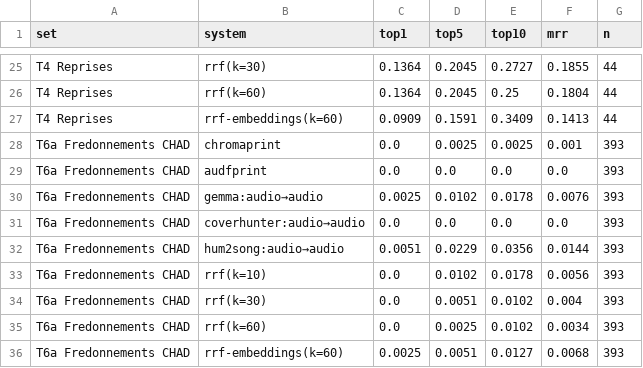
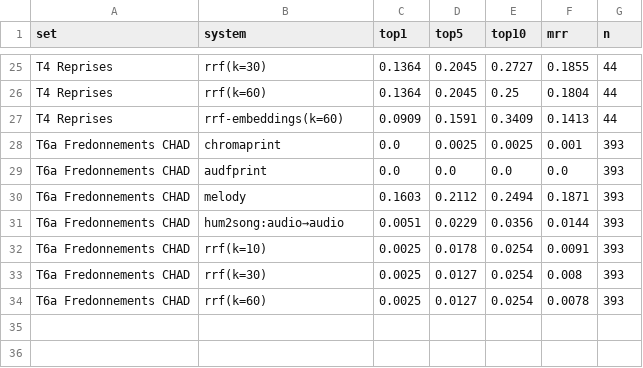
Before and after one commit to guillaumebeguec/Lalala, a CSV file: eval/retrieval.csv, drawn as a sheet; only a part is shown, gaps mark what is left out.

Commit message:
eval: T6a CHAD with melody alignment (top-1 16 %, top-10 25 %) and synthetic T6b

```diff
--- a/eval/retrieval.csv
+++ b/eval/retrieval.csv
@@ -29,8 +29,6 @@ T6a Fredonnements CHAD,chromaprint,0.0,0.0025,0.0025,0.001,393
 T6a Fredonnements CHAD,audfprint,0.0,0.0,0.0,0.0,393
-T6a Fredonnements CHAD,gemma:audio→audio,0.0025,0.0102,0.0178,0.0076,393
-T6a Fredonnements CHAD,coverhunter:audio→audio,0.0,0.0,0.0,0.0,393
+T6a Fredonnements CHAD,melody,0.1603,0.2112,0.2494,0.1871,393
 T6a Fredonnements CHAD,hum2song:audio→audio,0.0051,0.0229,0.0356,0.0144,393
-T6a Fredonnements CHAD,rrf(k=10),0.0,0.0102,0.0178,0.0056,393
-T6a Fredonnements CHAD,rrf(k=30),0.0,0.0051,0.0102,0.004,393
-T6a Fredonnements CHAD,rrf(k=60),0.0,0.0025,0.0102,0.0034,393
-T6a Fredonnements CHAD,rrf-embeddings(k=60),0.0025,0.0051,0.0127,0.0068,393
+T6a Fredonnements CHAD,rrf(k=10),0.0025,0.0178,0.0254,0.0091,393
+T6a Fredonnements CHAD,rrf(k=30),0.0025,0.0127,0.0254,0.008,393
+T6a Fredonnements CHAD,rrf(k=60),0.0025,0.0127,0.0254,0.0078,393
```
Also changed, not shown: 2 other files.
